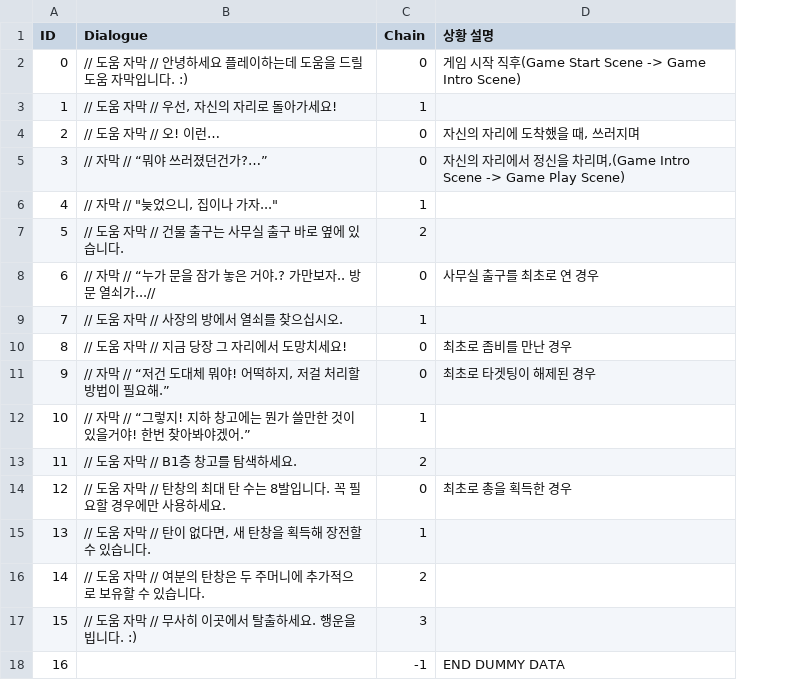
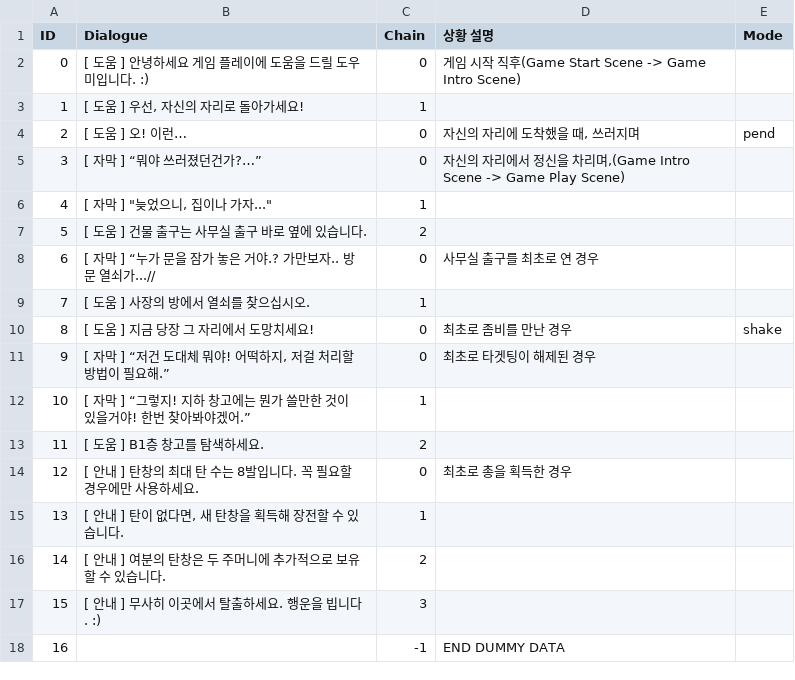
Before and after one commit to InvisiVR/InvisibleVR, a CSV file: Assets/Resources/Dialogues.csv, drawn as a sheet; the diff names each change by its address in the sheet, - before the commit and + after, or states it on an @@ line.

Commit message:
Dialogue System Update#2

```diff
--- a/Assets/Resources/Dialogues.csv
+++ b/Assets/Resources/Dialogues.csv
+column E (Mode), rows 4-10: pend |  |  |  |  |  | shake
-B2 (Dialogue): // 도움 자막 // 안녕하세요 플레이하는데 도움을 드릴 도움 자막입니다. :)
+B2 (Dialogue): [ 도움 ] 안녕하세요 게임 플레이에 도움을 드릴 도우미입니다. :)
-B3 (Dialogue): // 도움 자막 // 우선, 자신의 자리로 돌아가세요!
+B3 (Dialogue): [ 도움 ] 우선, 자신의 자리로 돌아가세요!
-B4 (Dialogue): // 도움 자막 // 오! 이런…
+B4 (Dialogue): [ 도움 ] 오! 이런…
-B5 (Dialogue): // 자막 // “뭐야 쓰러졌던건가?…”
+B5 (Dialogue): [ 자막 ] “뭐야 쓰러졌던건가?…”
-B6 (Dialogue): // 자막 // "늦었으니, 집이나 가자..."
+B6 (Dialogue): [ 자막 ] "늦었으니, 집이나 가자..."
-B7 (Dialogue): // 도움 자막 // 건물 출구는 사무실 출구 바로 옆에 있습니다.
+B7 (Dialogue): [ 도움 ] 건물 출구는 사무실 출구 바로 옆에 있습니다.
-B8 (Dialogue): // 자막 // “누가 문을 잠가 놓은 거야.? 가만보자.. 방문 열쇠가...//
+B8 (Dialogue): [ 자막 ] “누가 문을 잠가 놓은 거야.? 가만보자.. 방문 열쇠가...//
-B9 (Dialogue): // 도움 자막 // 사장의 방에서 열쇠를 찾으십시오.
+B9 (Dialogue): [ 도움 ] 사장의 방에서 열쇠를 찾으십시오.
-B10 (Dialogue): // 도움 자막 // 지금 당장 그 자리에서 도망치세요!
+B10 (Dialogue): [ 도움 ] 지금 당장 그 자리에서 도망치세요!
-B11 (Dialogue): // 자막 // “저건 도대체 뭐야! 어떡하지, 저걸 처리할 방법이 필요해.”
+B11 (Dialogue): [ 자막 ] “저건 도대체 뭐야! 어떡하지, 저걸 처리할 방법이 필요해.”
-B12 (Dialogue): // 자막 // “그렇지…
+B12 (Dialogue): [ 자막 ] “그렇지…
-B13 (Dialogue): // 도움 자막 // B1층 창고를 탐색하세요.
+B13 (Dialogue): [ 도움 ] B1층 창고를 탐색하세요.
-B14 (Dialogue): // 도움 자막 // 탄창의…
+B14 (Dialogue): [ 안내 ] 탄창의…
-B15 (Dialogue): // 도움 자막 // 탄이 없다면, 새 탄창을 획득해 장전할 수 있습니다.
+B15 (Dialogue): [ 안내 ] 탄이 없다면, 새 탄창을 획득해 장전할 수 있습니다.
-B16 (Dialogue): // 도움 자막 // 여분의 탄창은 두 주머니에 추가적으로 보유할 수 있습니다.
+B16 (Dialogue): [ 안내 ] 여분의 탄창은 두 주머니에 추가적으로 보유할 수 있습니다.
-B17 (Dialogue): // 도움 자막 // 무사히 이곳에서 탈출하세요. 행운을 빕니다. :)
+B17 (Dialogue): [ 안내 ] 무사히 이곳에서 탈출하세요. 행운을 빕니다. :)
```
Also changed, not shown: 2 other files.
